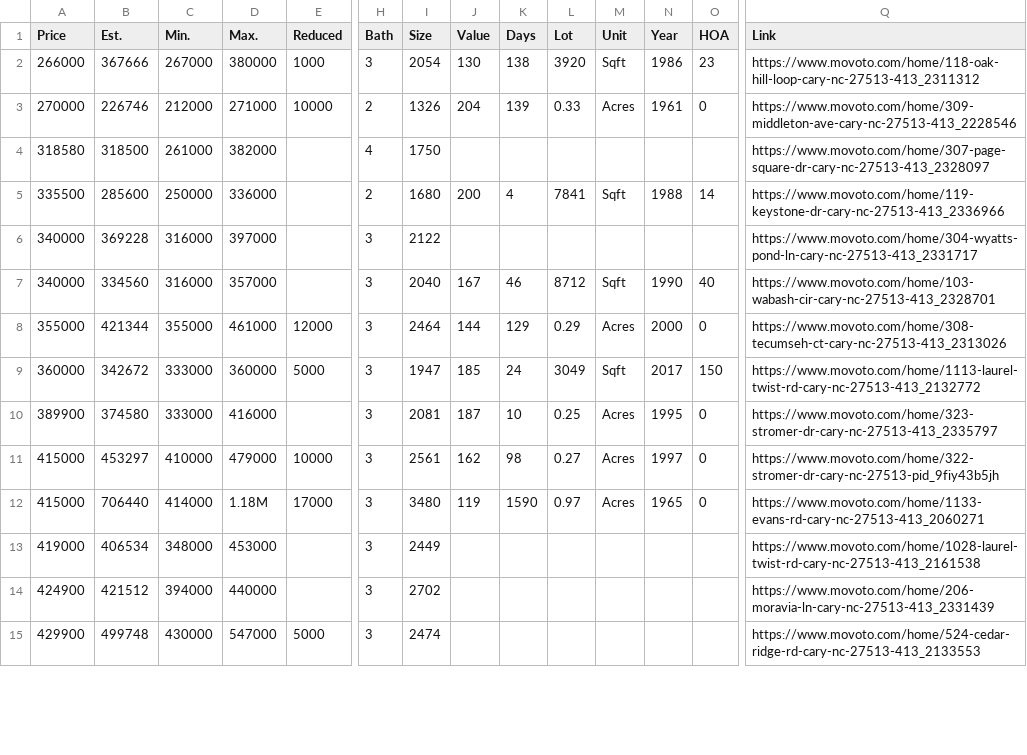
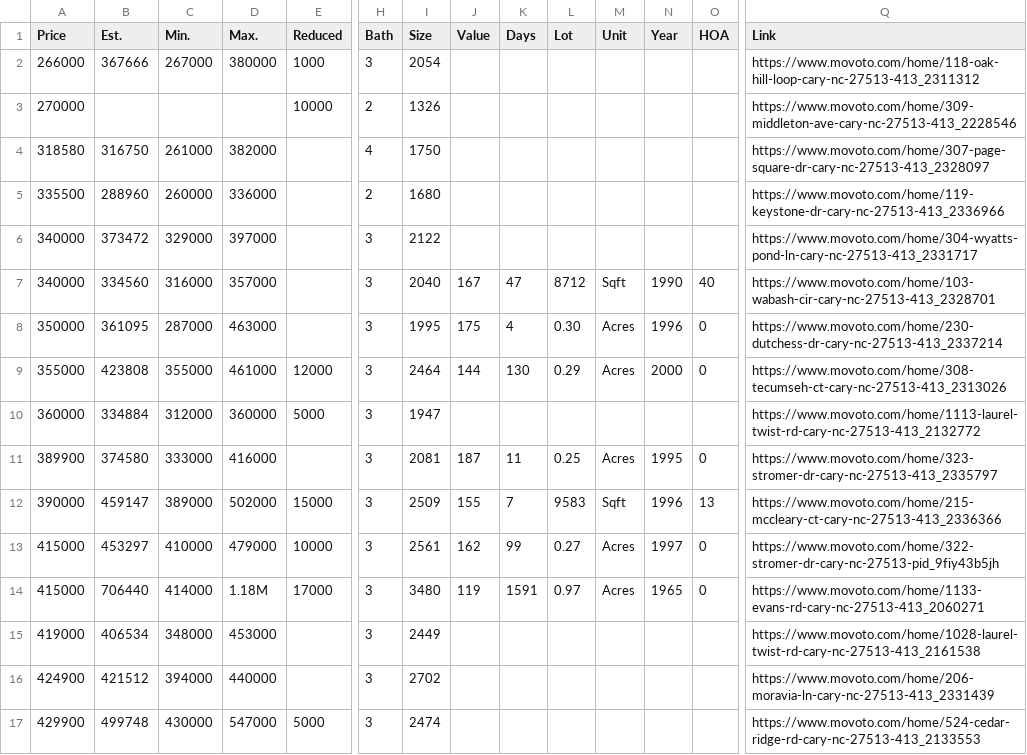
Before and after one commit to xgirma/moveto, a CSV file: data/27513/by_price.csv, drawn as a sheet; only a part is shown, gaps mark what is left out; removed rows and columns are numbered as before the commit, all else as after; rows hold the shown columns only; the diff covers the shown part only; the diff names each change by its address in the sheet, - before the commit and + after, or states it on an @@ line.

```diff
--- a/data/27513/by_price.csv
+++ b/data/27513/by_price.csv
-J2 (Value): 130
+J2 (Value): (empty)
-K2 (Days): 138
+K2 (Days): (empty)
-L2 (Lot): 3920
+L2 (Lot): (empty)
-M2 (Unit): Sqft
+M2 (Unit): (empty)
-N2 (Year): 1986
+N2 (Year): (empty)
-O2 (HOA): 23
+O2 (HOA): (empty)
-row 3: 270000 | 226746 | 212000 | 271000 | 10000 | 2 | 1326 | 204 | 139 | 0.33 | Acres | 1961 | 0 | https://www.movoto.com/home/309-middleton-ave-cary-nc-27513-413_2228546
+row 3: 270000 |  |  |  | 10000 | 2 | 1326 |  |  |  |  |  |  | https://www.movoto.com/home/309-middleton-ave-cary-nc-27513-413_2228546
-B4 (Est.): 318500
+B4 (Est.): 316750
-row 5: 335500 | 285600 | 250000 | 336000 |  | 2 | 1680 | 200 | 4 | 7841 | Sqft | 1988 | 14 | https://www.movoto.com/home/119-keystone-dr-cary-nc-27513-413_2336966
+row 5: 335500 | 288960 | 260000 | 336000 |  | 2 | 1680 |  |  |  |  |  |  | https://www.movoto.com/home/119-keystone-dr-cary-nc-27513-413_2336966
-B6 (Est.): 369228
+B6 (Est.): 373472
-C6 (Min.): 316000
+C6 (Min.): 329000
-K7 (Days): 46
+K7 (Days): 47
+row 8: 350000 | 361095 | 287000 | 463000 |  | 3 | 1995 | 175 | 4 | 0.30 | Acres | 1996 | 0 | https://www.movoto.com/home/230-dutchess-dr-cary-nc-27513-413_2337214
-B9 (Est.): 421344
+B9 (Est.): 423808
-K9 (Days): 129
+K9 (Days): 130
-B10 (Est.): 342672
+B10 (Est.): 334884
-C10 (Min.): 333000
+C10 (Min.): 312000
-J10 (Value): 185
+J10 (Value): (empty)
-K10 (Days): 24
+K10 (Days): (empty)
-L10 (Lot): 3049
+L10 (Lot): (empty)
-M10 (Unit): Sqft
+M10 (Unit): (empty)
-N10 (Year): 2017
+N10 (Year): (empty)
-O10 (HOA): 150
+O10 (HOA): (empty)
-K11 (Days): 10
+K11 (Days): 11
+row 12: 390000 | 459147 | 389000 | 502000 | 15000 | 3 | 2509 | 155 | 7 | 9583 | Sqft | 1996 | 13 | https://www.movoto.com/home/215-mccleary-ct-cary-nc-27513-413_2336366
-K13 (Days): 98
+K13 (Days): 99
-K14 (Days): 1590
+K14 (Days): 1591
```
Also changed, not shown: 38 edited cells elsewhere in this file, data/27513/by_days.csv, data/27513/by_size.csv, 12 other files.
